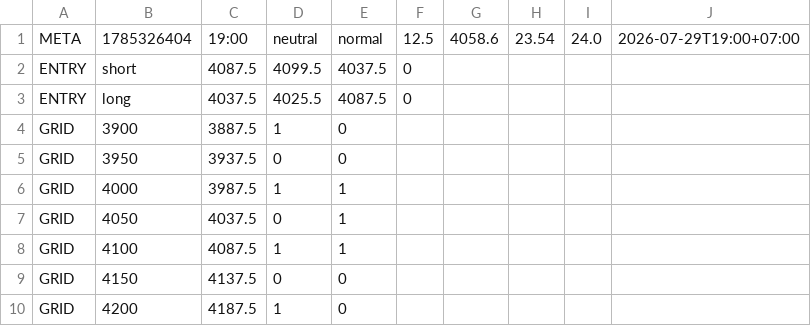
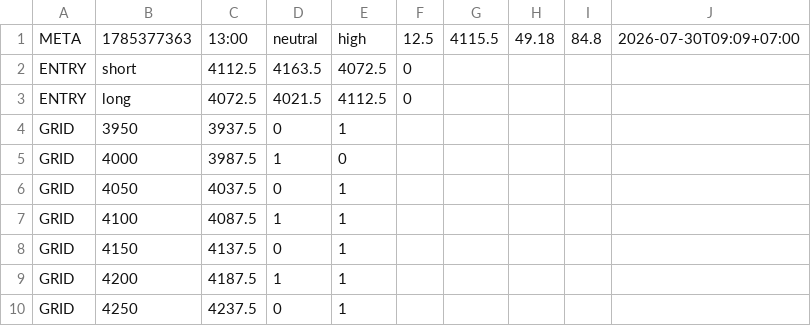
Before and after one commit to perpetualpp-rgb/gold-oi-dashboard, a CSV file: data/gold_plan.csv, drawn as a sheet.

Commit message:
Auto plan 13:00 2026-07-30

```diff
--- a/data/gold_plan.csv
+++ b/data/gold_plan.csv
@@ -1,10 +1,10 @@
-META,1785326404,19:00,neutral,normal,12.5,4058.6,23.54,24.0,2026-07-29T19:00+07:00
-ENTRY,short,4087.5,4099.5,4037.5,0
-ENTRY,long,4037.5,4025.5,4087.5,0
-GRID,3900,3887.5,1,0
-GRID,3950,3937.5,0,0
-GRID,4000,3987.5,1,1
+META,1785377363,13:00,neutral,high,12.5,4115.5,49.18,84.8,2026-07-30T09:09+07:00
+ENTRY,short,4112.5,4163.5,4072.5,0
+ENTRY,long,4072.5,4021.5,4112.5,0
+GRID,3950,3937.5,0,1
+GRID,4000,3987.5,1,0
 GRID,4050,4037.5,0,1
 GRID,4100,4087.5,1,1
-GRID,4150,4137.5,0,0
-GRID,4200,4187.5,1,0
+GRID,4150,4137.5,0,1
+GRID,4200,4187.5,1,1
+GRID,4250,4237.5,0,1
```
Also changed, not shown: 4 other files.
